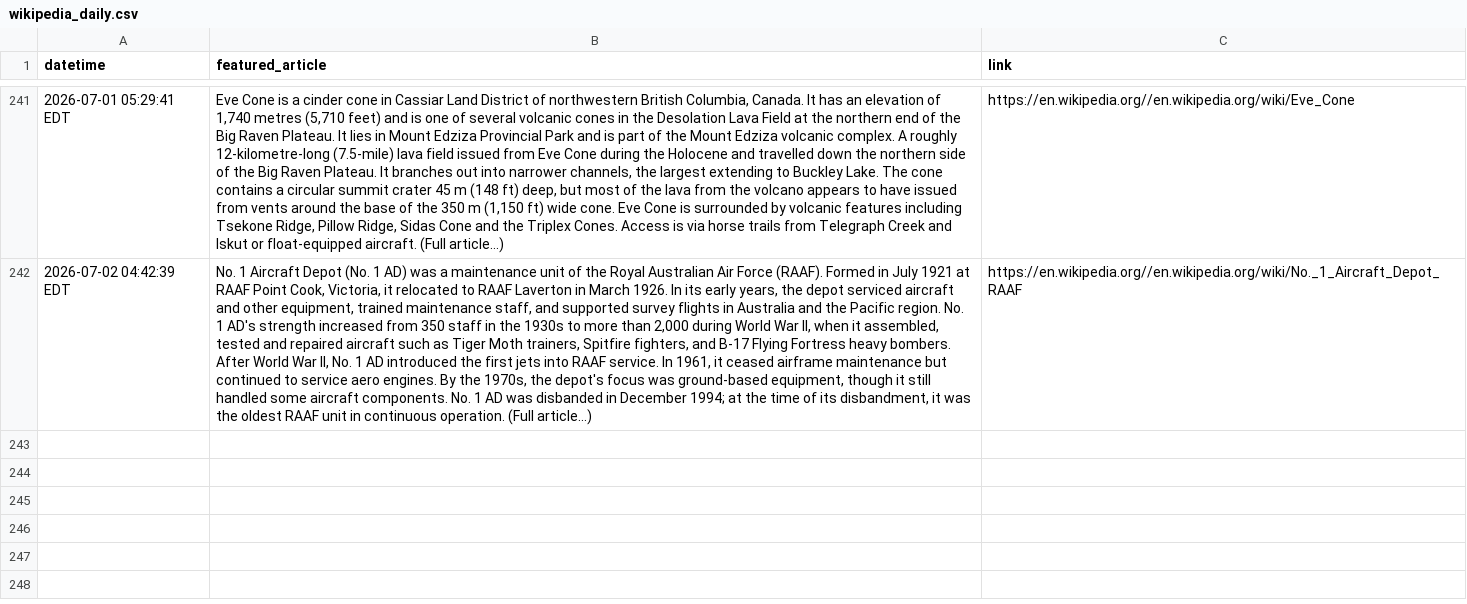
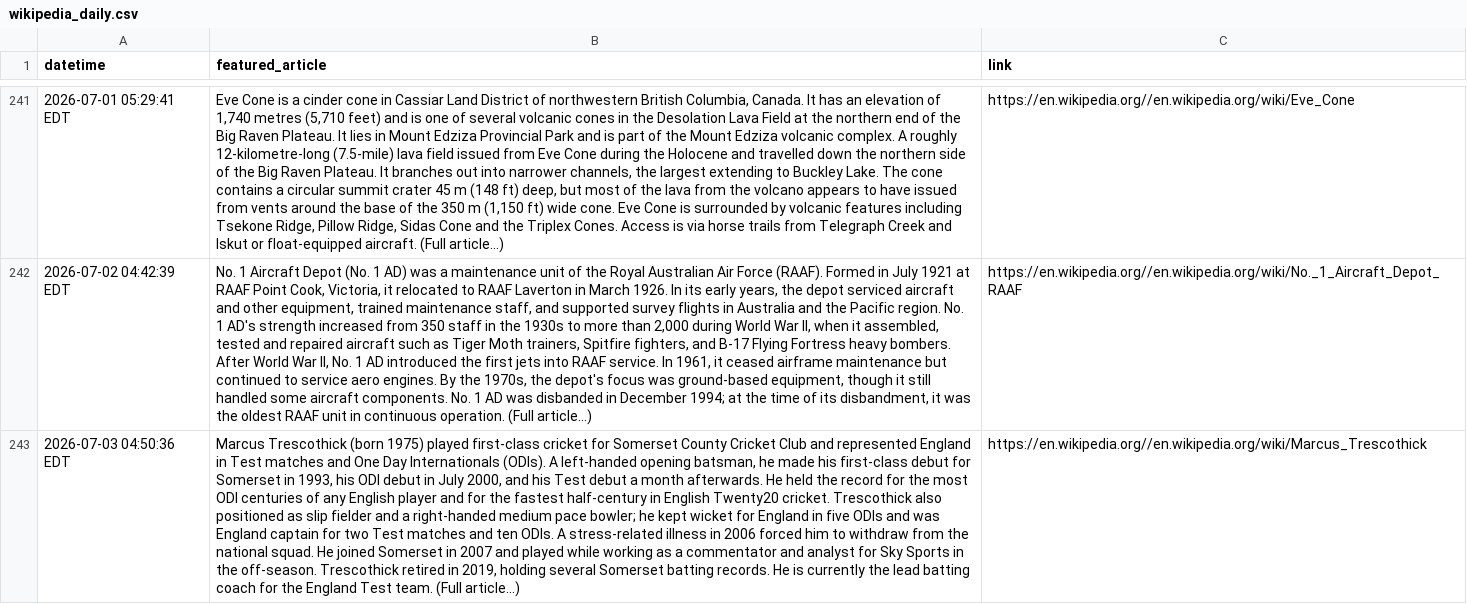
Before and after one commit to endri7k/wikipedia_daily, a CSV file: data/wikipedia_daily.csv, drawn as a sheet; only a part is shown, gaps mark what is left out; the diff names each change by its address in the sheet, - before the commit and + after, or states it on an @@ line.

```diff
--- a/data/wikipedia_daily.csv
+++ b/data/wikipedia_daily.csv
+row 243: 2026-07-03 04:50:36 EDT | Marcus Trescothick (born 1975) played first-class cricket for Somerset County Cricket Club and represented England in Test matches and One Day Internationals (ODIs). A left-handed opening batsman, he made his first-class debut for Somerset in 1993, his ODI debut in July 2000, and his Test debut a month afterwards. He held the record for the most ODI centuries of any English player and for the fastest half-century in English Twenty20 cricket. Trescothick also positioned as slip fielder and a right-handed medium pace bowler; he kept wicket for England in five ODIs and was England captain for two Test matches and ten ODIs. A stress-related illness in 2006 forced him to withdraw from the national squad. He joined Somerset in 2007 and played while working as a commentator and analyst for Sky Sports in the off-season. Trescothick retired in 2019, holding several Somerset batting records. He is currently the lead batting coach for the England Test team. (Full article...) | https://en.wikipedia.org//en.wikipedia.org/wiki/Marcus_Trescothick
```
